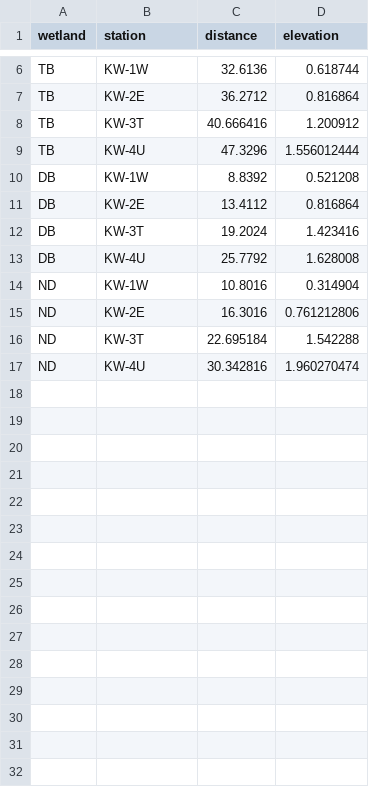
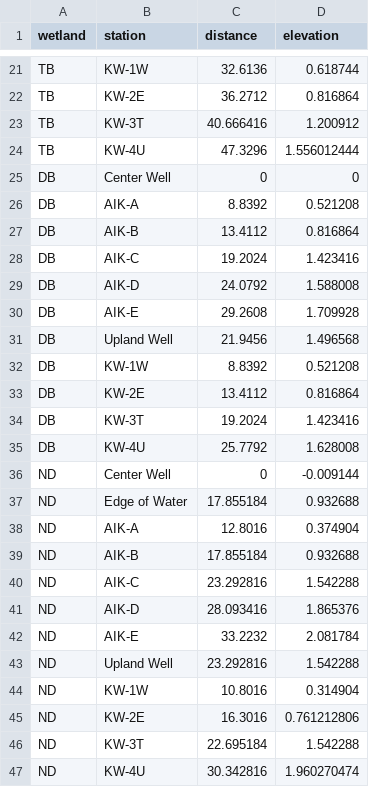
Before and after one commit to DelmarvaDisco/DOM_Soils, a CSV file: data/xs_survey.csv, drawn as a sheet; only a part is shown, gaps mark what is left out; the diff covers the shown part only; the diff names each change by its address in the sheet, - before the commit and + after, or states it on an @@ line.

Commit message:
waterLevel calcs

```diff
--- a/data/xs_survey.csv
+++ b/data/xs_survey.csv
+row 25: DB | Center Well | 0 | 0
+row 26: DB | AIK-A | 8.8392 | 0.521208
+row 27: DB | AIK-B | 13.4112 | 0.816864
+row 28: DB | AIK-C | 19.2024 | 1.423416
+row 29: DB | AIK-D | 24.0792 | 1.588008
+row 30: DB | AIK-E | 29.2608 | 1.709928
+row 31: DB | Upland Well | 21.9456 | 1.496568
+row 36: ND | Center Well | 0 | -0.009144
+row 37: ND | Edge of Water | 17.855184 | 0.932688
+row 38: ND | AIK-A | 12.8016 | 0.374904
+row 39: ND | AIK-B | 17.855184 | 0.932688
+row 40: ND | AIK-C | 23.292816 | 1.542288
+row 41: ND | AIK-D | 28.093416 | 1.865376
+row 42: ND | AIK-E | 33.2232 | 2.081784
+row 43: ND | Upland Well | 23.292816 | 1.542288
```
Also changed, not shown: 15 added rows elsewhere in this file, 2 other files.
